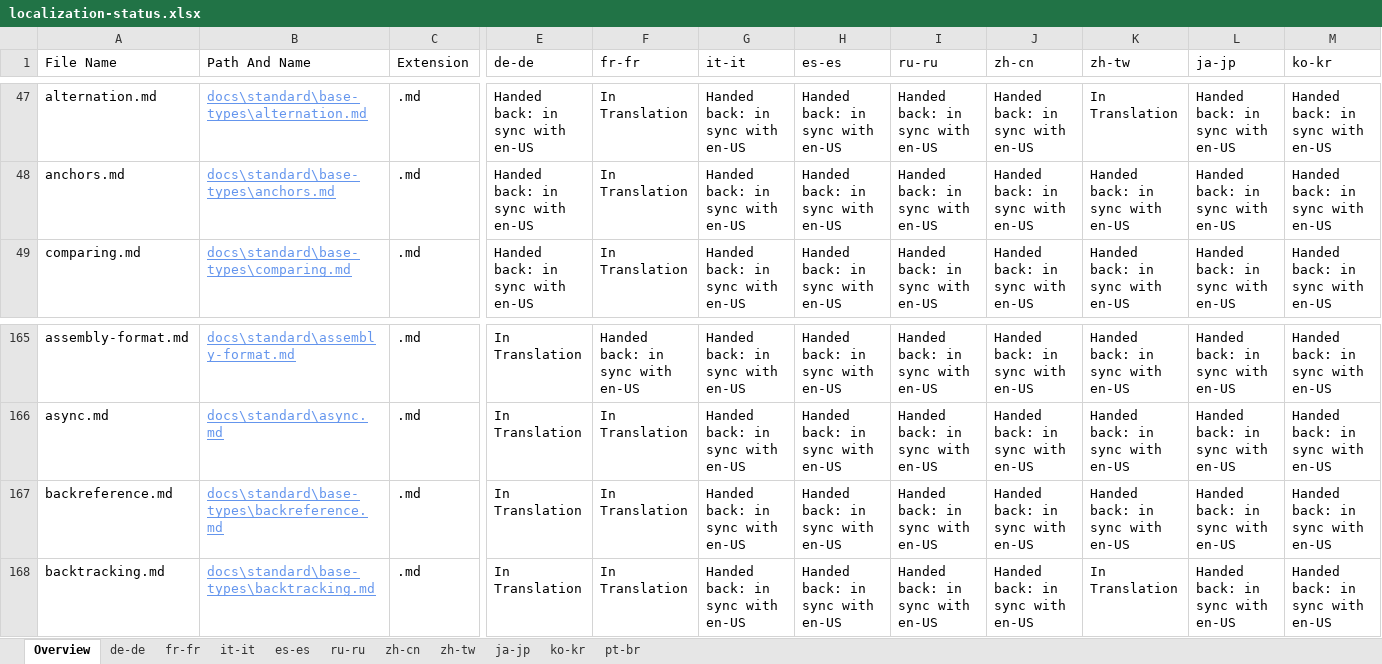
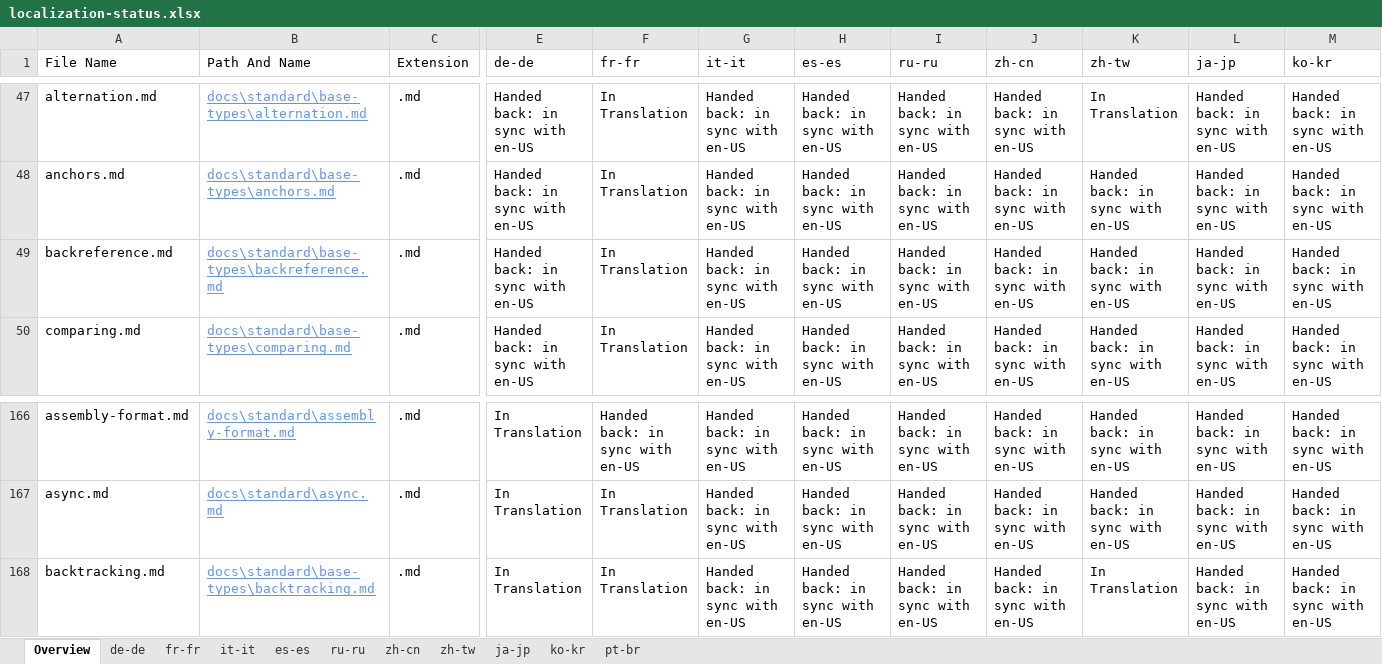
Before and after one commit to openpublishoperation/docs.handback, an Excel workbook: ol-handback/dotnet/docs/master/localization-status.xlsx, sheet Overview, drawn as a sheet; only a part is shown, gaps mark what is left out; values as stored, in another font and other column widths than the file's, no borders; table styles not drawn; removed rows and columns are numbered as before the commit, all else as after; rows hold the shown columns only; the diff names each change by its address in the sheet, - before the commit and + after, or states it on an @@ line.

```diff
--- a/ol-handback/dotnet/docs/master/localization-status.xlsx (sheet Overview)
+++ b/ol-handback/dotnet/docs/master/localization-status.xlsx (sheet Overview)
+row 49: backreference.md | docs\standard\base-types\backreference.md | .md | Handed back: in sync with en-US | In Translation | Handed back: in sync with en-US | Handed back: in sync with en-US | Handed back: in sync with en-US | Handed back: in sync with en-US | Handed back: in sync with en-US | Handed back: in sync with en-US | Handed back: in sync with en-US
-row 167: backreference.md | docs\standard\base-types\backreference.md | .md | In Translation | In Translation | Handed back: in sync with en-US | Handed back: in sync with en-US | Handed back: in sync with en-US | Handed back: in sync with en-US | Handed back: in sync with en-US | Handed back: in sync with en-US | Handed back: in sync with en-US
```
Also changed, not shown: sheet de-de, sheet pt-br, ol-handback/dotnet/docs/master/handback-status.xlsx.
